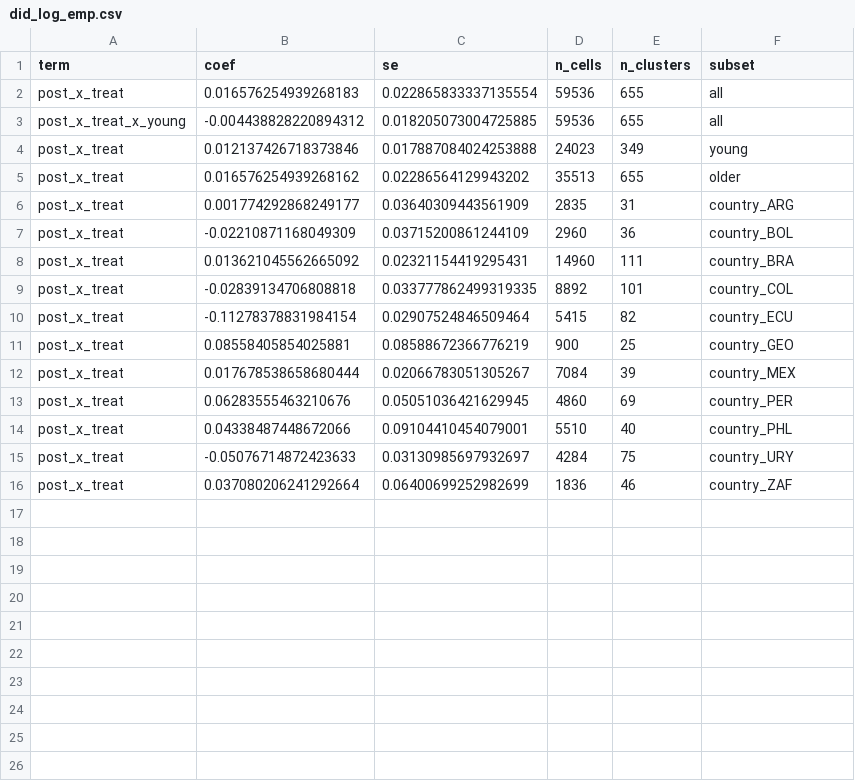
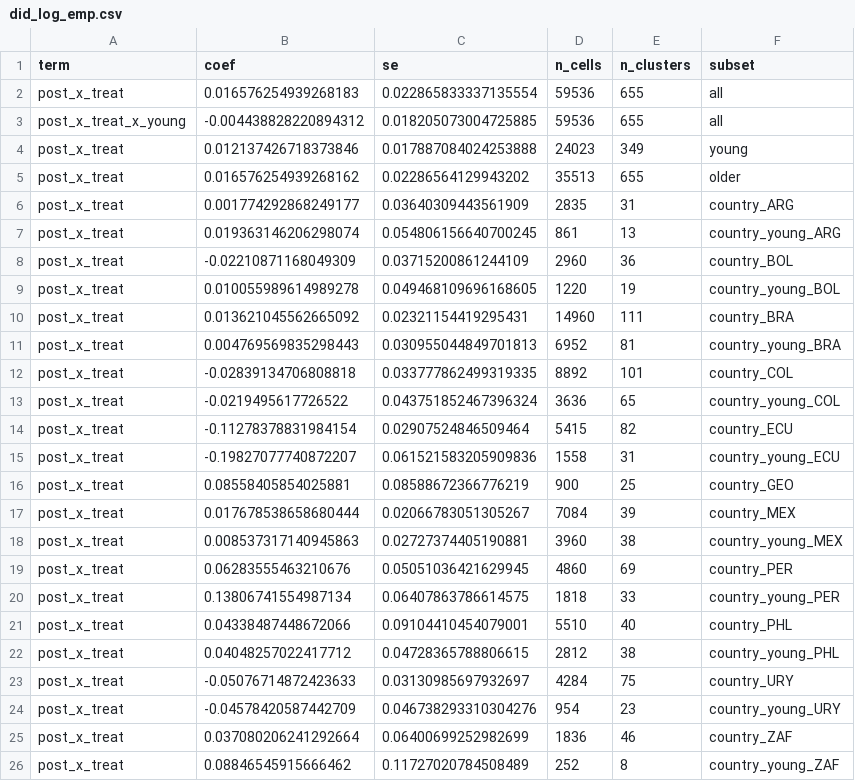
Before and after one commit to gdemombynes/ai-lfs-panel, a CSV file: output/tables/did_log_emp.csv, drawn as a sheet; the diff names each change by its address in the sheet, - before the commit and + after, or states it on an @@ line.

```diff
--- a/output/tables/did_log_emp.csv
+++ b/output/tables/did_log_emp.csv
+row 7: post_x_treat | 0.019363146206298074 | 0.054806156640700245 | 861 | 13 | country_young_ARG
+row 9: post_x_treat | 0.010055989614989278 | 0.049468109696168605 | 1220 | 19 | country_young_BOL
+row 11: post_x_treat | 0.004769569835298443 | 0.030955044849701813 | 6952 | 81 | country_young_BRA
+row 13: post_x_treat | -0.0219495617726522 | 0.043751852467396324 | 3636 | 65 | country_young_COL
+row 15: post_x_treat | -0.19827077740872207 | 0.061521583205909836 | 1558 | 31 | country_young_ECU
+row 18: post_x_treat | 0.008537317140945863 | 0.02727374405190881 | 3960 | 38 | country_young_MEX
+row 20: post_x_treat | 0.13806741554987134 | 0.06407863786614575 | 1818 | 33 | country_young_PER
+row 22: post_x_treat | 0.04048257022417712 | 0.04728365788806615 | 2812 | 38 | country_young_PHL
+row 24: post_x_treat | -0.04578420587442709 | 0.046738293310304276 | 954 | 23 | country_young_URY
+row 26: post_x_treat | 0.08846545915666462 | 0.11727020784508489 | 252 | 8 | country_young_ZAF
```
Also changed, not shown: output/tables/did_new_hire_share.csv, 37 other files.
